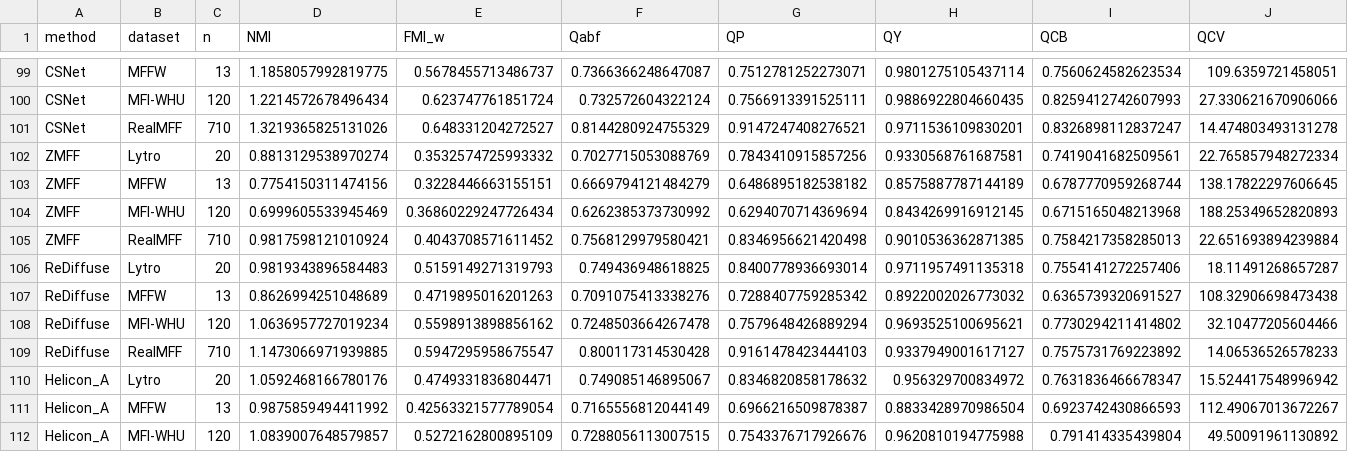
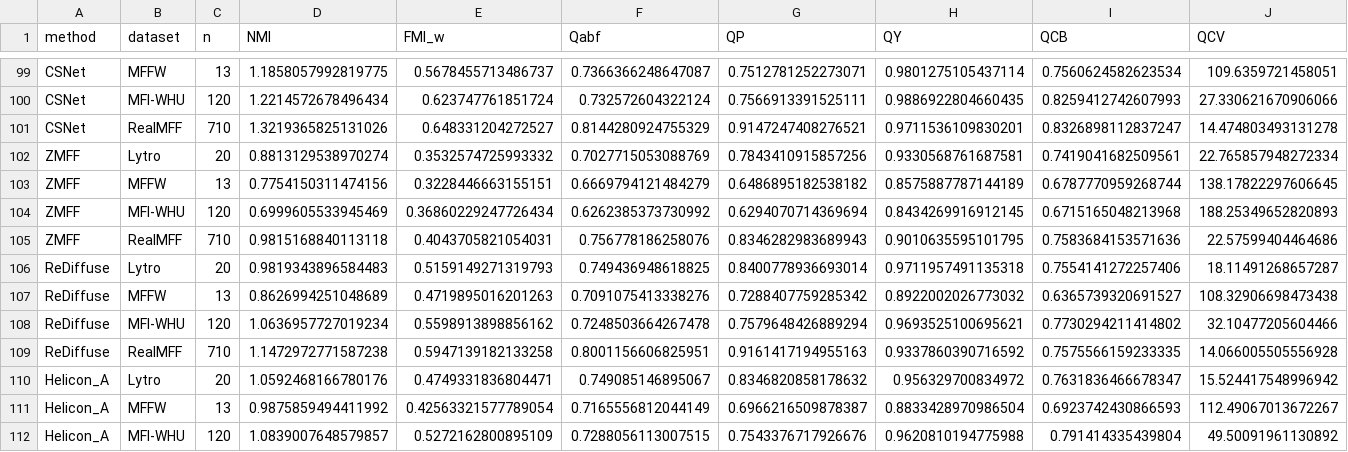
Before and after one commit to Xinzhe99/StackMFF-V3, a CSV file: benchmark/updates/2026-10-20-pair-extension/summary_source_metrics.csv, drawn as a sheet; only a part is shown, gaps mark what is left out; removed rows and columns are numbered as before the commit, all else as after; rows hold the shown columns only; the diff names each change by its address in the sheet, - before the commit and + after, or states it on an @@ line.

```diff
--- a/benchmark/updates/2026-10-20-pair-extension/summary_source_metrics.csv
+++ b/benchmark/updates/2026-10-20-pair-extension/summary_source_metrics.csv
-row 105: ZMFF | RealMFF | 710 | 0.9817598121010924 | 0.4043708571611452 | 0.7568129979580421 | 0.8346956621420498 | 0.9010536362871385 | 0.7584217358285013 | 22.651693894239884
+row 105: ZMFF | RealMFF | 710 | 0.9815168840113118 | 0.4043705821054031 | 0.756778186258076 | 0.8346282983689943 | 0.9010635595101795 | 0.7583684153571636 | 22.57599404464686
-row 109: ReDiffuse | RealMFF | 710 | 1.1473066971939885 | 0.5947295958675547 | 0.800117314530428 | 0.9161478423444103 | 0.9337949001617127 | 0.7575731769223892 | 14.06536526578233
+row 109: ReDiffuse | RealMFF | 710 | 1.1472972771587238 | 0.5947139182133258 | 0.8001156606825951 | 0.9161417194955163 | 0.9337860390716592 | 0.7575566159233335 | 14.066005505556928
```
Also changed, not shown: benchmark/updates/2026-10-20-pair-extension/summary_reference_metrics.csv, 5 other files.
